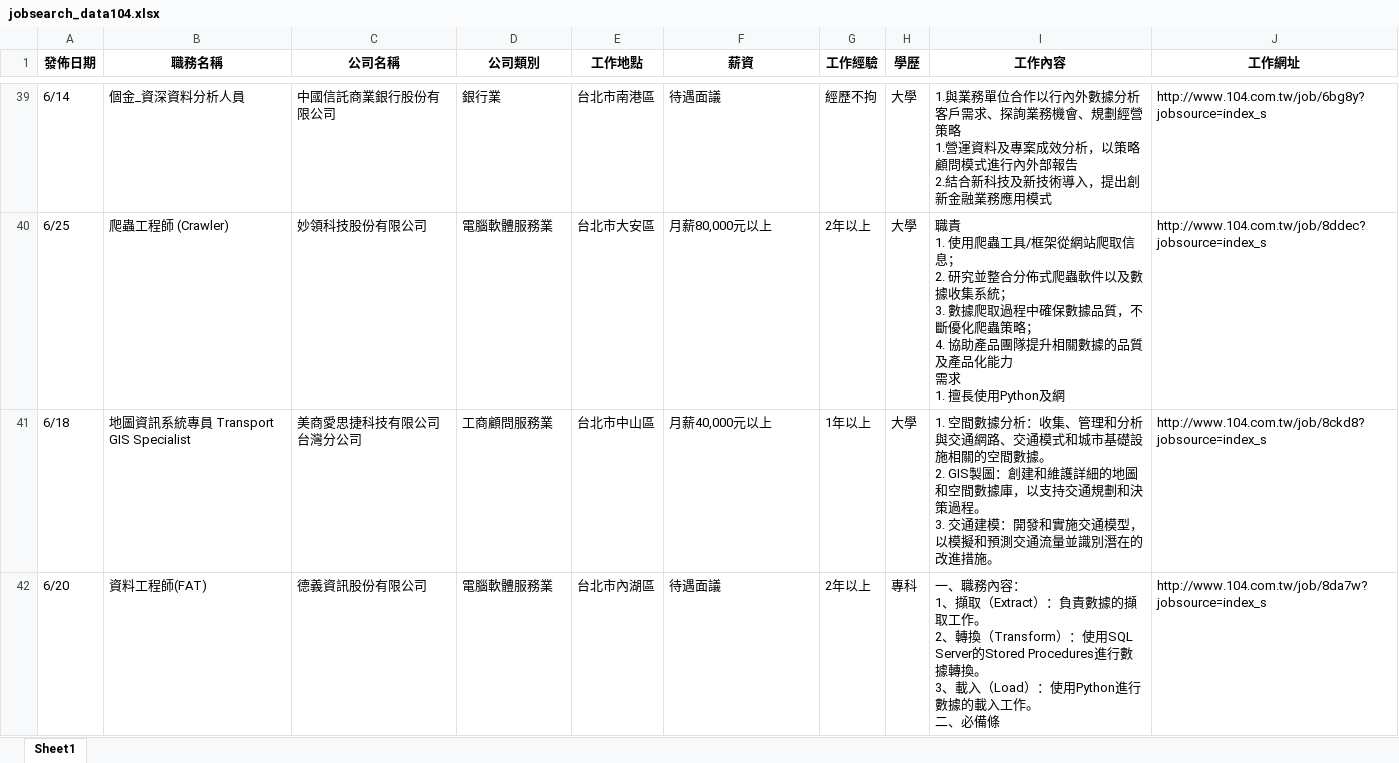
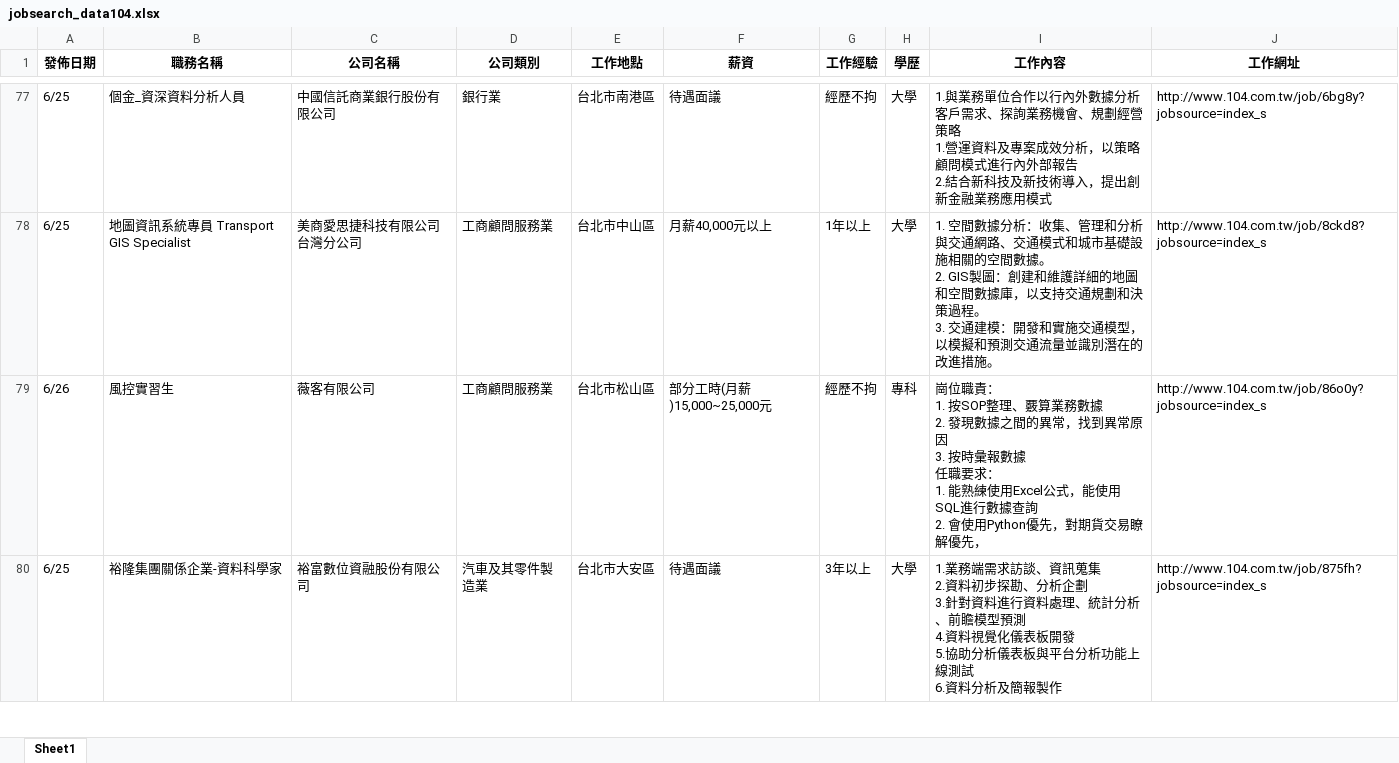
Before and after one commit to lingchiehtai/practice, an Excel workbook: RequestData/jobsearch_data104.xlsx, sheet Sheet1, drawn as a sheet; only a part is shown, gaps mark what is left out; values as stored, in another font and other column widths than the file's, no borders; removed rows and columns are numbered as before the commit, all else as after; ↵ is a line break in a cell; the diff covers the shown part only; the diff names each change by its address in the sheet, - before the commit and + after, or states it on an @@ line.

```diff
--- a/RequestData/jobsearch_data104.xlsx (sheet Sheet1)
+++ b/RequestData/jobsearch_data104.xlsx (sheet Sheet1)
-A77 (發佈日期): 6/14
+A77 (發佈日期): 6/25
-row 40: 6/25 | 爬蟲工程師 (Crawler) | 妙領科技股份有限公司 | 電腦軟體服務業 | 台北市大安區 | 月薪80,000元以上 | 2年以上 | 大學 | 職責 ↵ 1. 使用爬蟲工具/框架從網站爬取信息； ↵ 2. 研究並整合分佈式爬蟲軟件以及數據收集系統； ↵ 3. 數據爬取過程中確保數據品質，不斷優化爬蟲策略； ↵ 4. 協助產品團隊提升相關數據的品質及產品化能力 ↵ 需求 ↵ 1. 擅長使用Python及網 | http://www.104.com.tw/job/8ddec?jobsource=index_s
-A78 (發佈日期): 6/18
+A78 (發佈日期): 6/25
-row 42: 6/20 | 資料工程師(FAT) | 德義資訊股份有限公司 | 電腦軟體服務業 | 台北市內湖區 | 待遇面議 | 2年以上 | 專科 | 一、職務內容： ↵ 1、擷取（Extract）：負責數據的擷取工作。 ↵ 2、轉換（Transform）：使用SQL Server的Stored Procedures進行數據轉換。 ↵ 3、載入（Load）：使用Python進行數據的載入工作。 ↵ 二、必備條 | http://www.104.com.tw/job/8da7w?jobsource=index_s
+row 79: 6/26 | 風控實習生 | 薇客有限公司 | 工商顧問服務業 | 台北市松山區 | 部分工時(月薪)15,000~25,000元 | 經歷不拘 | 專科 | 崗位職責： ↵ 1. 按SOP整理、覈算業務數據 ↵ 2. 發現數據之間的異常，找到異常原因 ↵ 3. 按時彙報數據 ↵ 任職要求： ↵ 1. 能熟練使用Excel公式，能使用SQL進行數據查詢 ↵ 2. 會使用Python優先，對期貨交易瞭解優先， | http://www.104.com.tw/job/86o0y?jobsource=index_s
+row 80: 6/25 | 裕隆集團關係企業-資料科學家 | 裕富數位資融股份有限公司 | 汽車及其零件製造業 | 台北市大安區 | 待遇面議 | 3年以上 | 大學 | 1.業務端需求訪談、資訊蒐集 ↵ 2.資料初步探勘、分析企劃 ↵ 3.針對資料進行資料處理、統計分析、前瞻模型預測 ↵ 4.資料視覺化儀表板開發 ↵ 5.協助分析儀表板與平台分析功能上線測試 ↵ 6.資料分析及簡報製作 | http://www.104.com.tw/job/875fh?jobsource=index_s
```
Also changed, not shown: 45 added rows, 45 removed rows, 28 moved rows and 44 edited cells elsewhere in this sheet, 2 other files.
